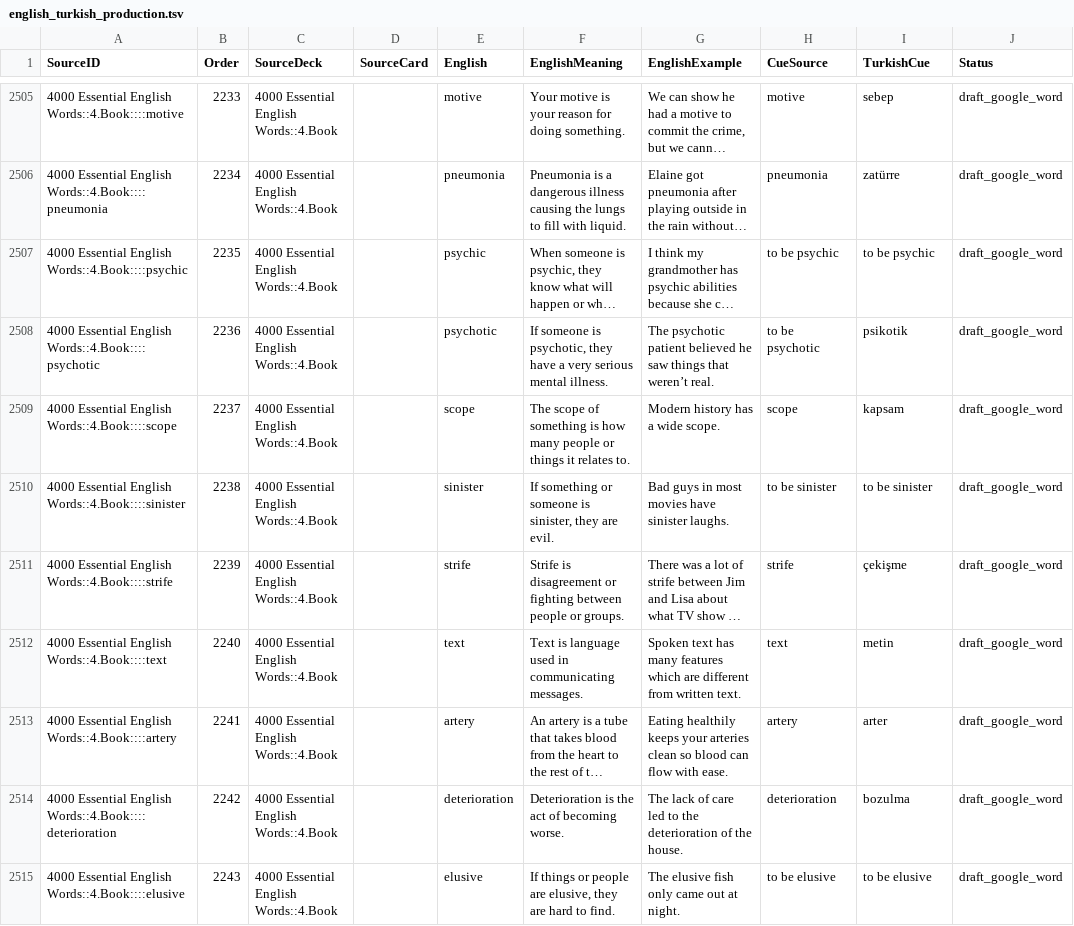
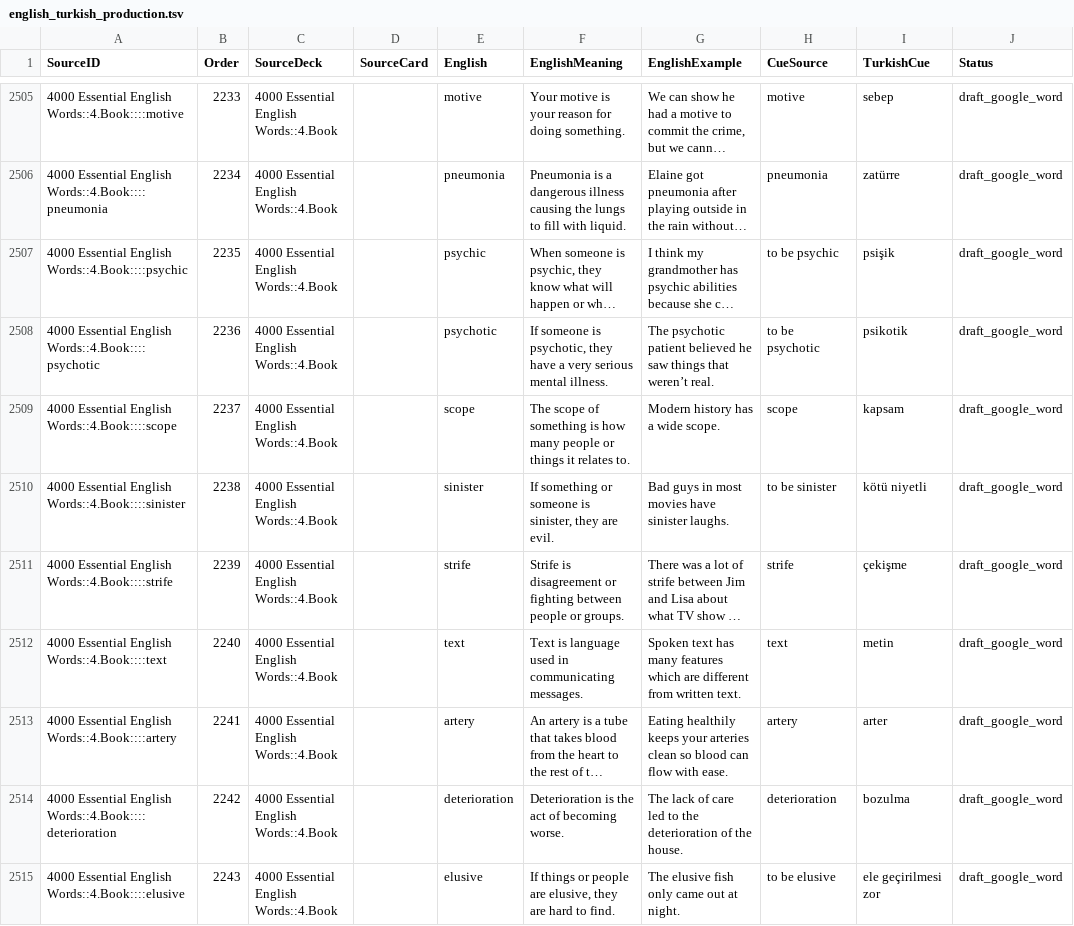
Before and after one commit to PlaneInABottle/ankiDecks, a TSV file: generated/english_4000/english_turkish_production.tsv, drawn as a sheet; only a part is shown, gaps mark what is left out; long unchanged cells end in …; the diff covers the shown part only; the diff names each change by its address in the sheet, - before the commit and + after, or states it on an @@ line.

Commit message:
Fix additional Turkish cue senses

```diff
--- a/generated/english_4000/english_turkish_production.tsv
+++ b/generated/english_4000/english_turkish_production.tsv
-I2507 (TurkishCue): to be psychic
+I2507 (TurkishCue): psişik
-I2510 (TurkishCue): to be sinister
+I2510 (TurkishCue): kötü niyetli
-I2515 (TurkishCue): to be elusive
+I2515 (TurkishCue): ele geçirilmesi zor
```
Also changed, not shown: 75 edited cells elsewhere in this file, 2 other files.
